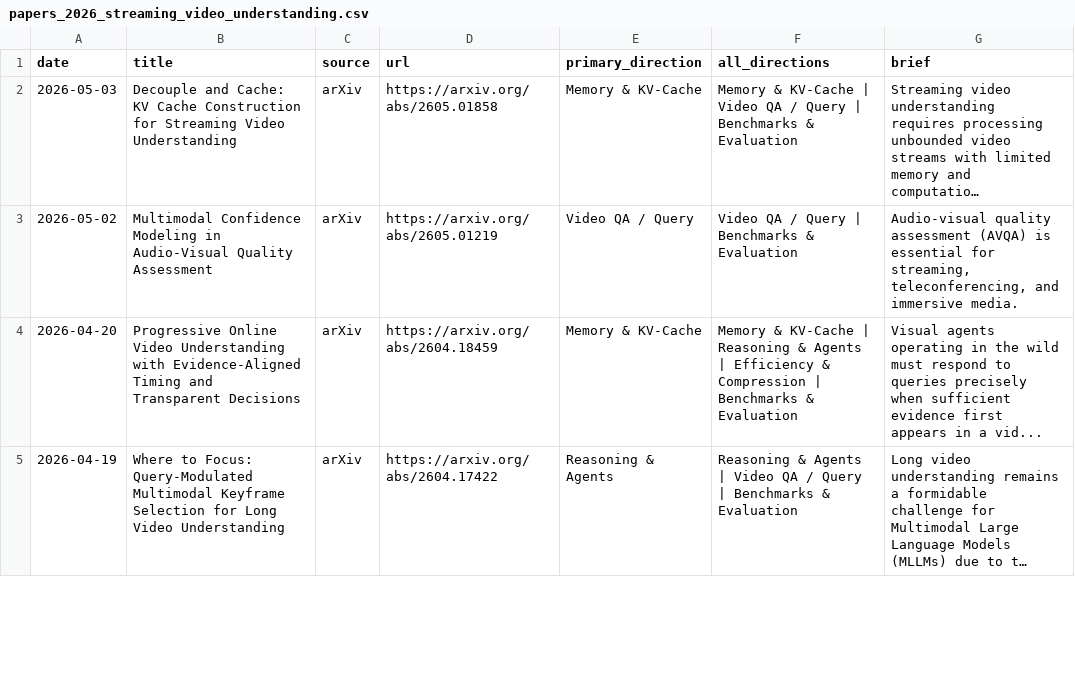
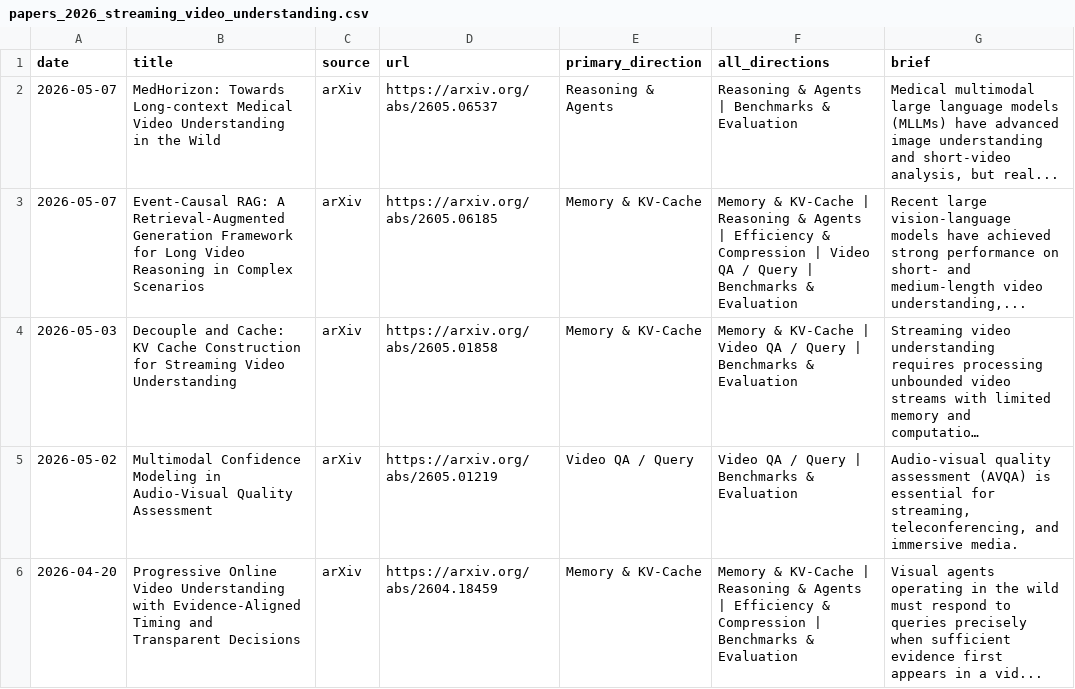
Before and after one commit to hjh123445/streaming-video-understanding-papers-2026, a CSV file: data/papers_2026_streaming_video_understanding.csv, drawn as a sheet; only a part is shown; the shorter side is filled out with more unchanged rows; long unchanged cells end in …; the diff names each change by its address in the sheet, - before the commit and + after, or states it on an @@ line.

```diff
--- a/data/papers_2026_streaming_video_understanding.csv
+++ b/data/papers_2026_streaming_video_understanding.csv
+row 2: 2026-05-07 | MedHorizon: Towards Long-context Medical Video Understanding in the Wild | arXiv | https://arxiv.org/abs/2605.06537 | Reasoning & Agents | Reasoning & Agents | Benchmarks & Evaluation | Medical multimodal large language models (MLLMs) have advanced image understanding and short-video analysis, but real...
+row 3: 2026-05-07 | Event-Causal RAG: A Retrieval-Augmented Generation Framework for Long Video Reasoning in Complex Scenarios | arXiv | https://arxiv.org/abs/2605.06185 | Memory & KV-Cache | Memory & KV-Cache | Reasoning & Agents | Efficiency & Compression | Video QA / Query | Benchmarks & Evaluation | Recent large vision-language models have achieved strong performance on short- and medium-length video understanding,...
```
Also changed, not shown: data/papers_2026_streaming_video_understanding.auto.csv, 2 other files.
